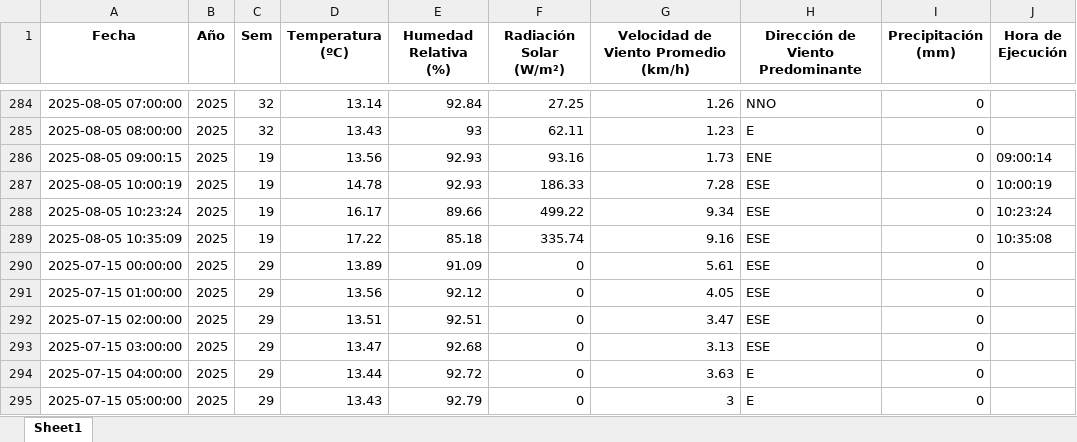
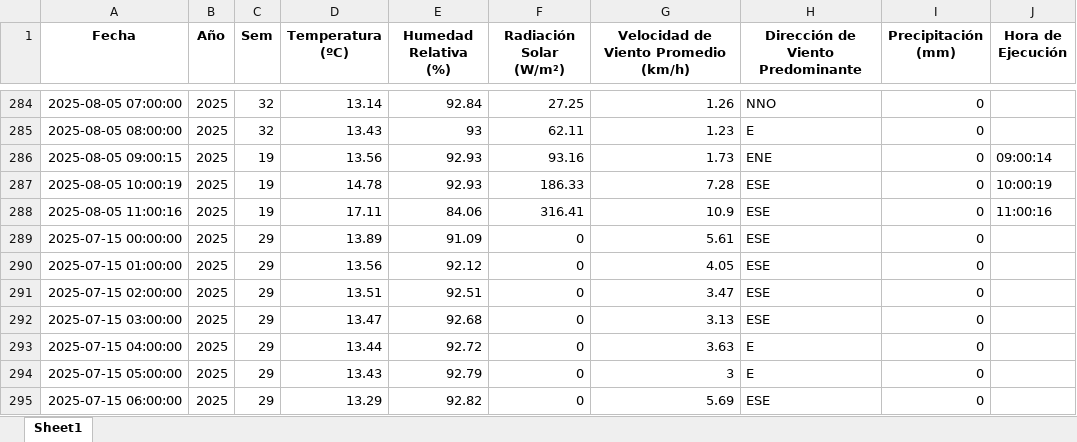
Before and after one commit to 02051994/mi-app-humedad, an Excel workbook: estacion_metereologica.xlsx, sheet Sheet1, drawn as a sheet; only a part is shown, gaps mark what is left out; the shorter side is filled out with more unchanged rows; values as stored, in another font and other column widths than the file's, no borders; removed rows and columns are numbered as before the commit, all else as after; the diff names each change by its address in the sheet, - before the commit and + after, or states it on an @@ line.

```diff
--- a/estacion_metereologica.xlsx (sheet Sheet1)
+++ b/estacion_metereologica.xlsx (sheet Sheet1)
-row 288: 2025-08-05 10:23:24 | 2025 | 19 | 16.17 | 89.66 | 499.22 | 9.34 | ESE | 0 | 10:23:24
-row 289: 2025-08-05 10:35:09 | 2025 | 19 | 17.22 | 85.18 | 335.74 | 9.16 | ESE | 0 | 10:35:08
+row 288: 2025-08-05 11:00:16 | 2025 | 19 | 17.11 | 84.06 | 316.41 | 10.9 | ESE | 0 | 11:00:16
```
Also changed, not shown: datos_dropcontrol/2025-08-05.xlsx, 2 other files.
